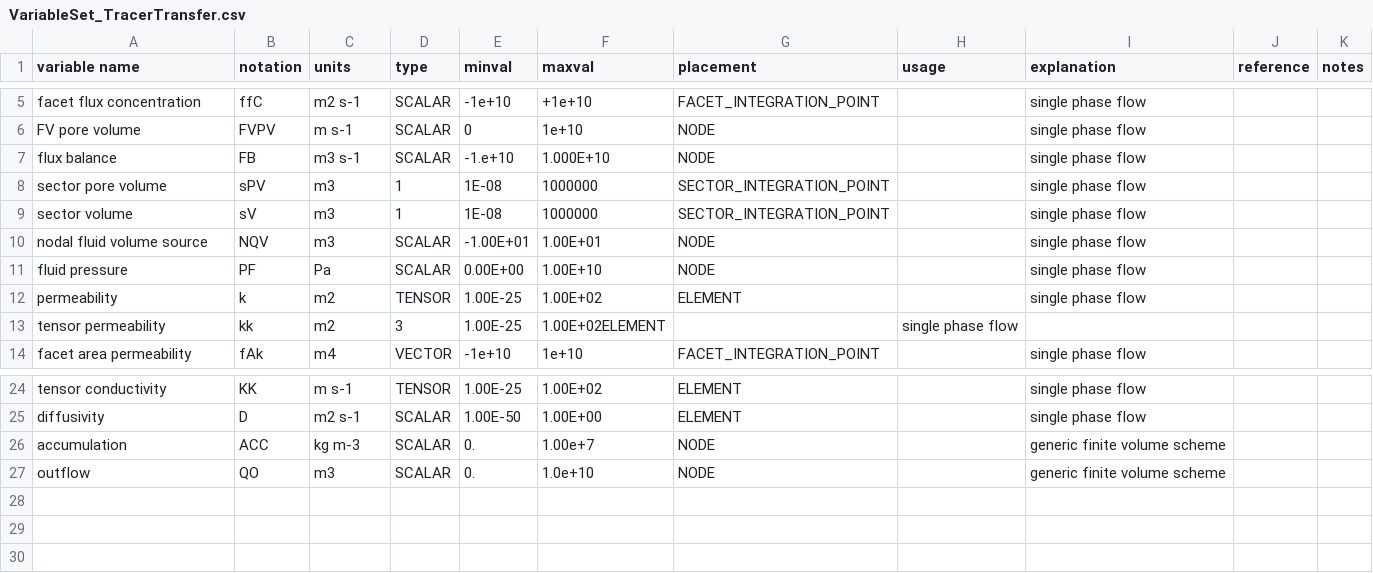
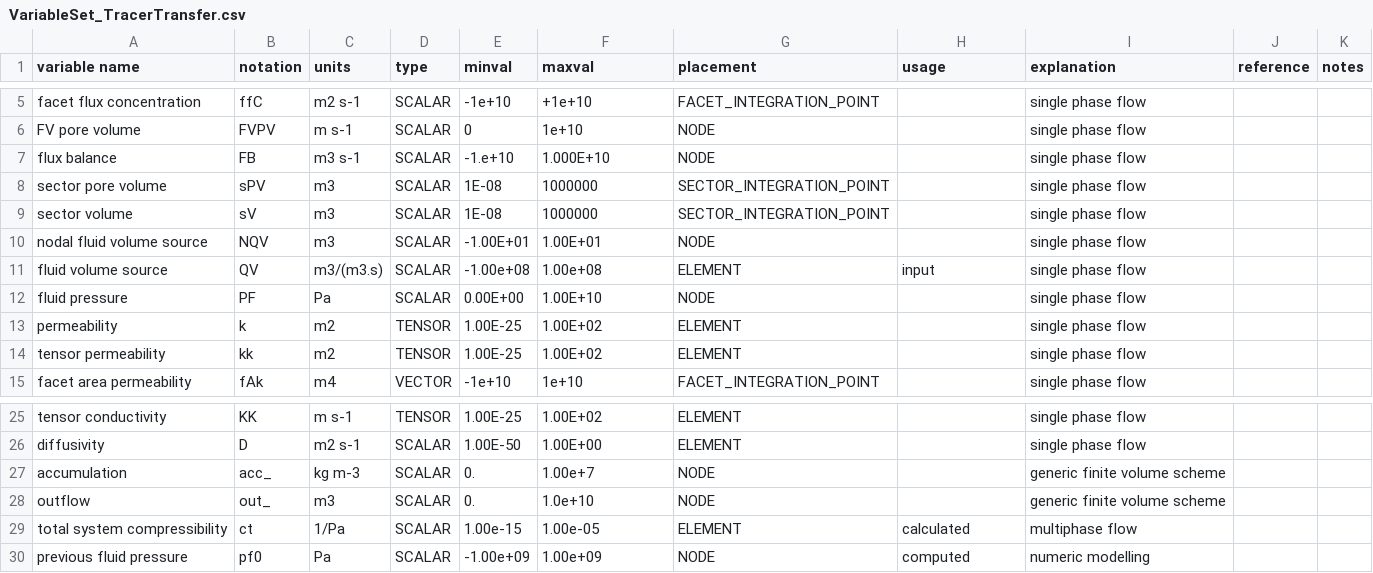
Before and after one commit to openCSMP/openCSMP, a CSV file: source/includes/integration/finite_volumes/generic_transport_scheme/VariableSet_TracerTransfer.csv, drawn as a sheet; only a part is shown, gaps mark what is left out.

Commit message:
Cleaned up and added variables to TracerTransfer definitions

```diff
--- a/source/includes/integration/finite_volumes/generic_transport_scheme/VariableSet_TracerTransfer.csv
+++ b/source/includes/integration/finite_volumes/generic_transport_scheme/VariableSet_TracerTransfer.csv
@@ -7,8 +7,9 @@ FV pore volume,FVPV,m s-1,SCALAR,0,1e+10,NODE,,single phase flow,,
 flux balance,FB,m3 s-1,SCALAR,-1.e+10,1.000E+10,NODE,,single phase flow,,
-sector pore volume,sPV,m3,1,1E-08,1000000,SECTOR_INTEGRATION_POINT,,single phase flow,,
-sector volume,sV,m3,1,1E-08,1000000,SECTOR_INTEGRATION_POINT,,single phase flow,,
+sector pore volume,sPV,m3,SCALAR,1E-08,1000000,SECTOR_INTEGRATION_POINT,,single phase flow,,
+sector volume,sV,m3,SCALAR,1E-08,1000000,SECTOR_INTEGRATION_POINT,,single phase flow,,
 nodal fluid volume source,NQV,m3,SCALAR,-1.00E+01,1.00E+01,NODE,,single phase flow,,
+fluid volume source,QV,m3/(m3.s),SCALAR,-1.00e+08,1.00e+08,ELEMENT,input,single phase flow,,
 fluid pressure,PF,Pa,SCALAR,0.00E+00,1.00E+10,NODE,,single phase flow,,
 permeability,k,m2,TENSOR,1.00E-25,1.00E+02,ELEMENT,,single phase flow,,
-tensor permeability,kk,m2,3,1.00E-25,1.00E+02ELEMENT,,single phase flow,,
+tensor permeability,kk,m2,TENSOR,1.00E-25,1.00E+02,ELEMENT,,single phase flow,,
 facet area permeability,fAk,m4,VECTOR,-1e+10,1e+10,FACET_INTEGRATION_POINT,,single phase flow,,
@@ -25,3 +26,5 @@ tensor conductivity,KK,m s-1,TENSOR,1.00E-25,1.00E+02,ELEMENT,,single phase flow
 diffusivity,D,m2 s-1,SCALAR,1.00E-50,1.00E+00,ELEMENT,,single phase flow,,
-accumulation,ACC,kg m-3,SCALAR,0.,1.00e+7,NODE,,generic finite volume scheme,,
-outflow,QO,m3,SCALAR,0.,1.0e+10,NODE,,generic finite volume scheme,,
+accumulation,acc_,kg m-3,SCALAR,0.,1.00e+7,NODE,,generic finite volume scheme,,
+outflow,out_,m3,SCALAR,0.,1.0e+10,NODE,,generic finite volume scheme,,
+total system compressibility,ct,1/Pa,SCALAR,1.00e-15,1.00e-05,ELEMENT,calculated,multiphase flow,,
+previous fluid pressure,pf0,Pa,SCALAR,-1.00e+09,1.00e+09,NODE,computed,numeric modelling,,
```
